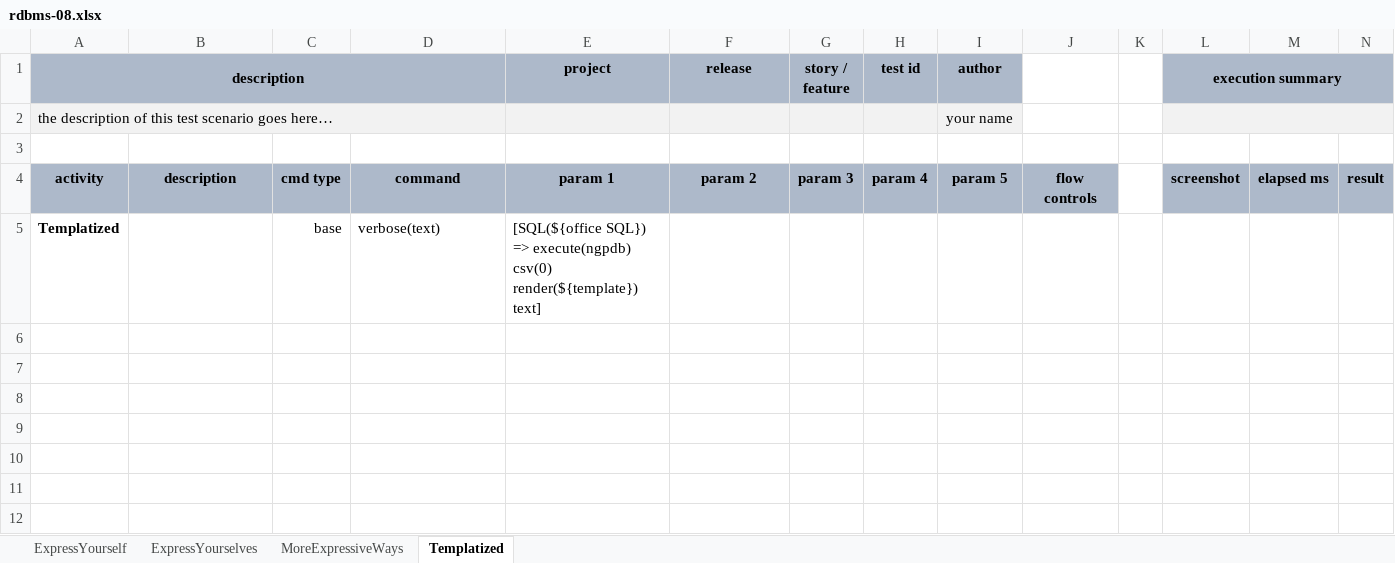
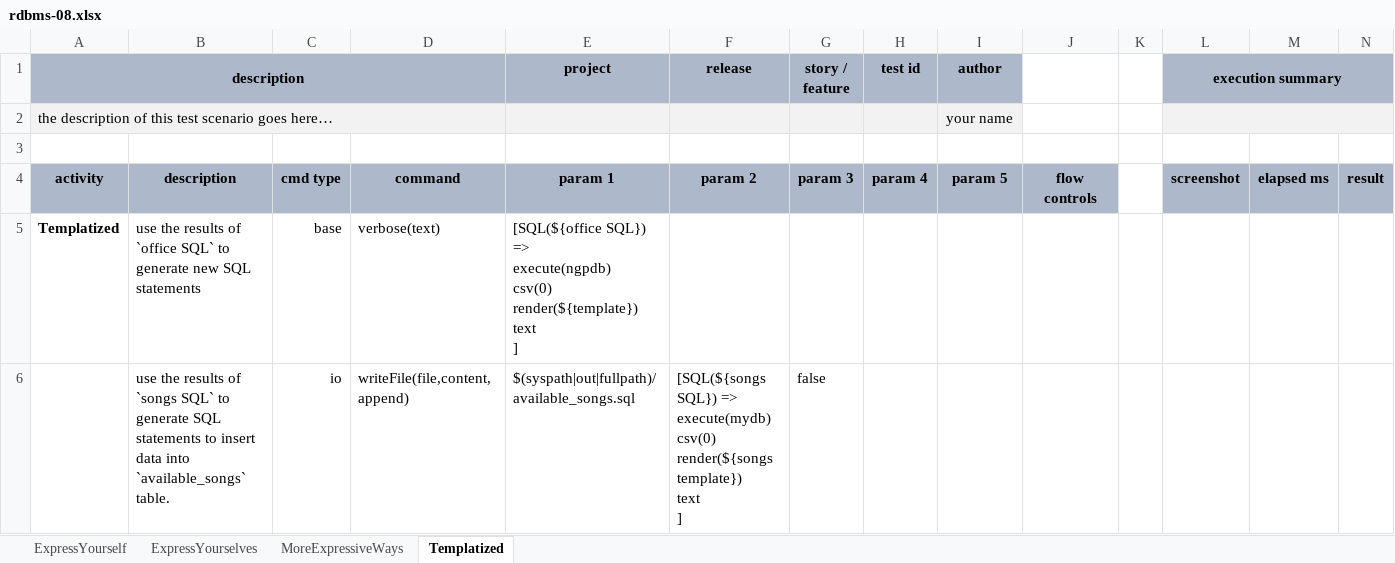
Before and after one commit to nexiality/tutorials, an Excel workbook: artifact/script/rdbms-08.xlsx, sheet Templatized, drawn as a sheet; only a part is shown; values as stored, in another font and other column widths than the file's, no borders; conditional formats not drawn; rows hold the shown columns only; ↵ is a line break in a cell; the diff names each change by its address in the sheet, - before the commit and + after, or states it on an @@ line.

```diff
--- a/artifact/script/rdbms-08.xlsx (sheet Templatized)
+++ b/artifact/script/rdbms-08.xlsx (sheet Templatized)
-B5: (empty)
+B5: use the results of `office SQL` to generate new SQL statements
-E5 (project): …csv(0) render(${template}) text]
+E5 (project): …csv(0) ↵ render(${template}) ↵ text ↵ ]
+row 6:  | use the results of `songs SQL` to generate SQL statements to insert data into `available_songs` table. | io | writeFile(file,content,append) | $(syspath|out|fullpath)/available_songs.sql | [SQL(${songs SQL}) => ↵ execute(mydb) ↵ csv(0) ↵ render(${songs template}) ↵ text ↵ ] | false
```
Also changed, not shown: artifact/data/rdbms-03.data.xlsx, artifact/data/rdbms-05.data.xlsx, 11 other files.
